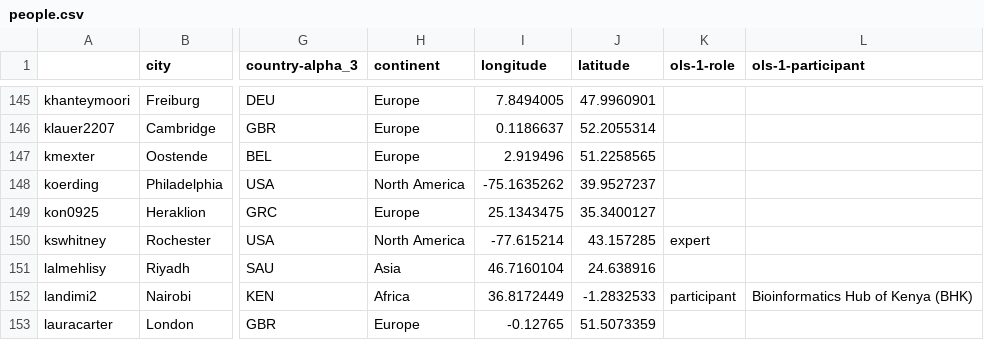
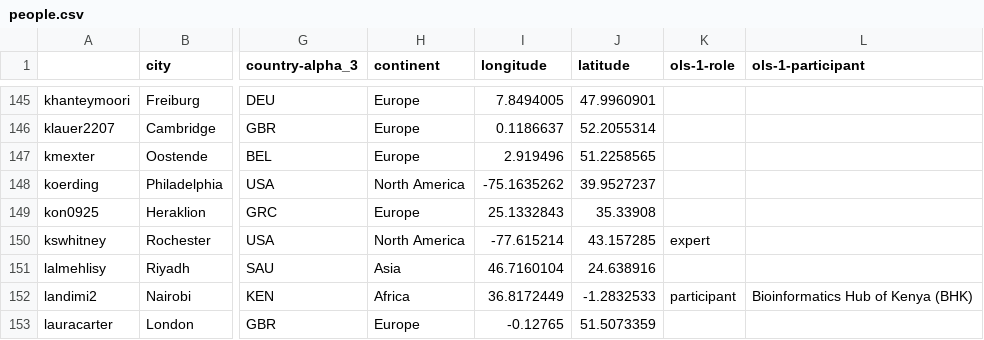
Before and after one commit to open-life-science/ols-stats, a CSV file: data/people.csv, drawn as a sheet; only a part is shown, gaps mark what is left out; the diff names each change by its address in the sheet, - before the commit and + after, or states it on an @@ line.

```diff
--- a/data/people.csv
+++ b/data/people.csv
-I149 (longitude): 25.1343475
+I149 (longitude): 25.1332843
-J149 (latitude): 35.3400127
+J149 (latitude): 35.33908
```
Also changed, not shown: data/people_per_cohort.csv.
